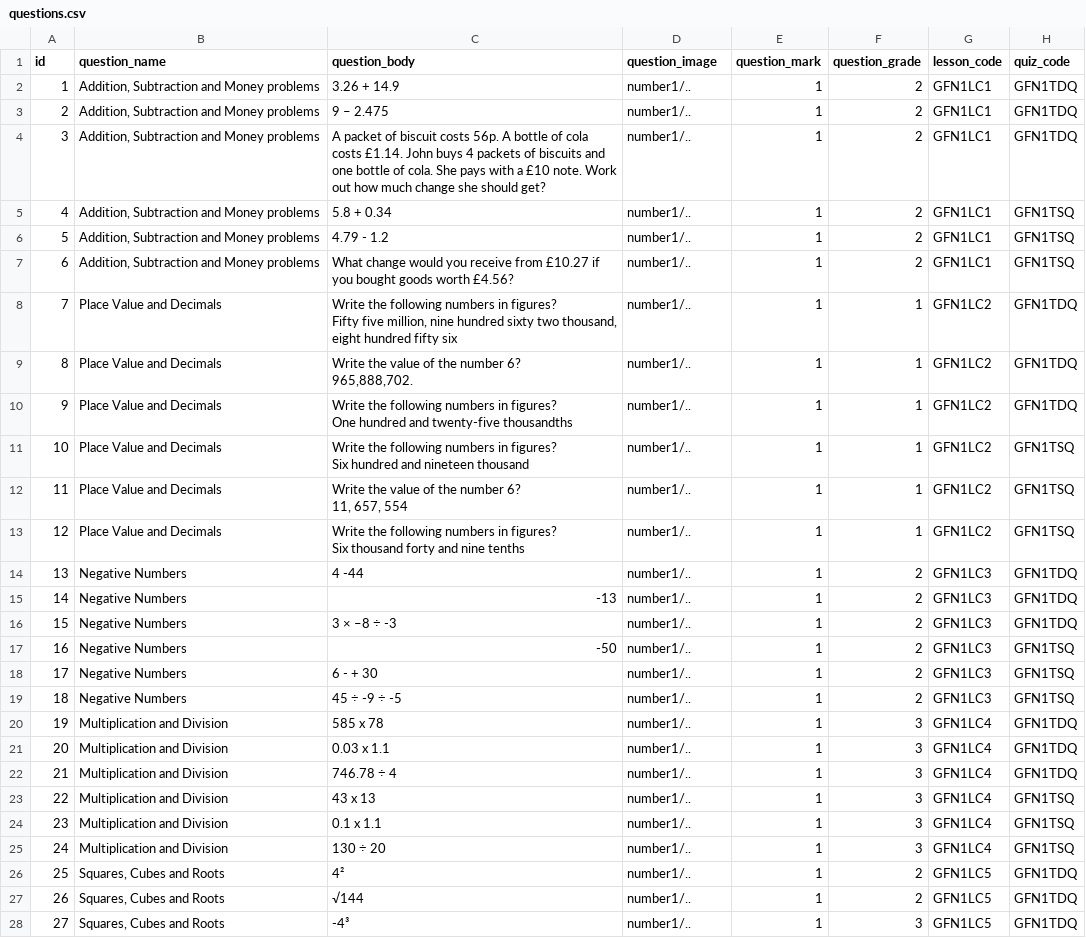
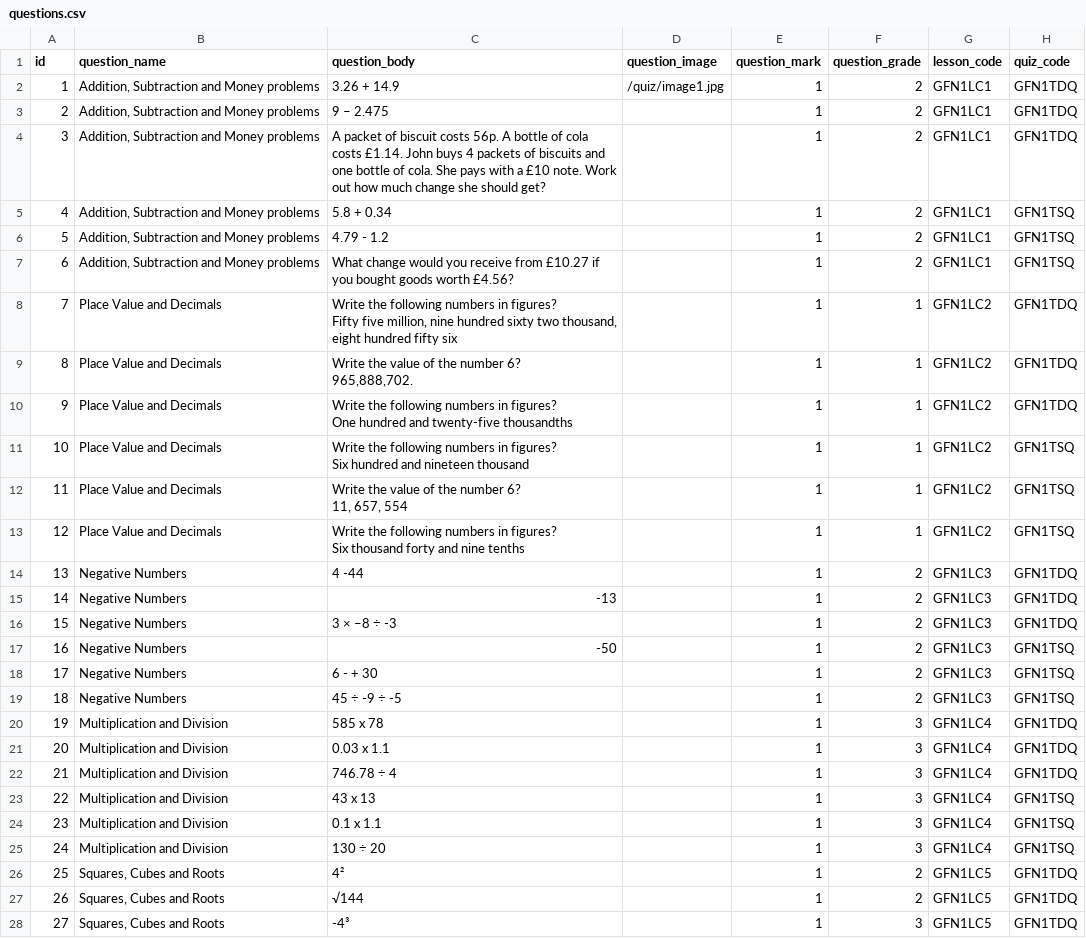
Before and after one commit to zaktecsolutions/mathstutorhelp, a CSV file: storage/app/seeders/questions.csv, drawn as a sheet; only a part is shown; the diff covers the shown part only.

Commit message:
image support in question

```diff
--- a/storage/app/seeders/questions.csv
+++ b/storage/app/seeders/questions.csv
@@ -1,34 +1,34 @@
 id,question_name,question_body,question_image,question_mark,question_grade,lesson_code,quiz_code
-1,"Addition, Subtraction and Money problems  ",3.26 + 14.9,number1/..,1,2,GFN1LC1,GFN1TDQ
-2,"Addition, Subtraction and Money problems  ",9 – 2.475,number1/..,1,2,GFN1LC1,GFN1TDQ
-3,"Addition, Subtraction and Money problems  ",A packet of biscuit costs 56p. A bottle of cola costs £1.14. John buys 4 packets of biscuits and one bottle of cola. She pays with a £10 note. Work out how much change she should get?,number1/..,1,2,GFN1LC1,GFN1TDQ
-4,"Addition, Subtraction and Money problems  ",5.8 + 0.34,number1/..,1,2,GFN1LC1,GFN1TSQ
-5,"Addition, Subtraction and Money problems  ",4.79 - 1.2,number1/..,1,2,GFN1LC1,GFN1TSQ
-6,"Addition, Subtraction and Money problems  ",What change would you receive from £10.27 if you bought goods worth £4.56?,number1/..,1,2,GFN1LC1,GFN1TSQ
-7,Place Value and Decimals,"Write the following numbers in figures?
-Fifty five million, nine hundred  sixty two  thousand, eight hundred  fifty six ",number1/..,1,1,GFN1LC2,GFN1TDQ
-8,Place Value and Decimals,"Write the value of the number 6?
-965,888,702. ",number1/..,1,1,GFN1LC2,GFN1TDQ
-9,Place Value and Decimals,"Write the following numbers in figures?
-One hundred and twenty-five thousandths",number1/..,1,1,GFN1LC2,GFN1TDQ
-10,Place Value and Decimals,"Write the following numbers in figures?
-Six hundred and nineteen thousand",number1/..,1,1,GFN1LC2,GFN1TSQ
-11,Place Value and Decimals,"Write the value of the number 6?
-11, 657, 554 ",number1/..,1,1,GFN1LC2,GFN1TSQ
-12,Place Value and Decimals,"Write the following numbers in figures?
-Six thousand forty and nine tenths",number1/..,1,1,GFN1LC2,GFN1TSQ
-13,Negative Numbers, 4 -44,number1/..,1,2,GFN1LC3,GFN1TDQ
-14,Negative Numbers,-13,number1/..,1,2,GFN1LC3,GFN1TDQ
-15,Negative Numbers,3 × –8 ÷ -3 ,number1/..,1,2,GFN1LC3,GFN1TDQ
-16,Negative Numbers,-50,number1/..,1,2,GFN1LC3,GFN1TSQ
-17,Negative Numbers,6 - + 30 ,number1/..,1,2,GFN1LC3,GFN1TSQ
-18,Negative Numbers,45 ÷ -9 ÷ -5 ,number1/..,1,2,GFN1LC3,GFN1TSQ
-19,Multiplication and Division,585 x 78,number1/..,1,3,GFN1LC4,GFN1TDQ
-20,Multiplication and Division,0.03  x 1.1,number1/..,1,3,GFN1LC4,GFN1TDQ
-21,Multiplication and Division,746.78 ÷ 4 ,number1/..,1,3,GFN1LC4,GFN1TDQ
-22,Multiplication and Division,43 x 13,number1/..,1,3,GFN1LC4,GFN1TSQ
-23,Multiplication and Division,0.1 x 1.1,number1/..,1,3,GFN1LC4,GFN1TSQ
-24,Multiplication and Division,130 ÷ 20 ,number1/..,1,3,GFN1LC4,GFN1TSQ
-25,"Squares, Cubes and Roots",4²,number1/..,1,2,GFN1LC5,GFN1TDQ
-26,"Squares, Cubes and Roots",√144,number1/..,1,2,GFN1LC5,GFN1TDQ
-27,"Squares, Cubes and Roots",-4³,number1/..,1,3,GFN1LC5,GFN1TDQ
+1,"Addition, Subtraction and Money problems  ",3.26 + 14.9,/quiz/image1.jpg,1,2,GFN1LC1,GFN1TDQ
+2,"Addition, Subtraction and Money problems  ",9 – 2.475,,1,2,GFN1LC1,GFN1TDQ
+3,"Addition, Subtraction and Money problems  ",A packet of biscuit costs 56p. A bottle of cola costs £1.14. John buys 4 packets of biscuits and one bottle of cola. She pays with a £10 note. Work out how much change she should get?,,1,2,GFN1LC1,GFN1TDQ
+4,"Addition, Subtraction and Money problems  ",5.8 + 0.34,,1,2,GFN1LC1,GFN1TSQ
+5,"Addition, Subtraction and Money problems  ",4.79 - 1.2,,1,2,GFN1LC1,GFN1TSQ
+6,"Addition, Subtraction and Money problems  ",What change would you receive from £10.27 if you bought goods worth £4.56?,,1,2,GFN1LC1,GFN1TSQ
+7,Place Value and Decimals,"Write the following numbers in figures?
+Fifty five million, nine hundred  sixty two  thousand, eight hundred  fifty six ",,1,1,GFN1LC2,GFN1TDQ
+8,Place Value and Decimals,"Write the value of the number 6?
+965,888,702. ",,1,1,GFN1LC2,GFN1TDQ
+9,Place Value and Decimals,"Write the following numbers in figures?
+One hundred and twenty-five thousandths",,1,1,GFN1LC2,GFN1TDQ
+10,Place Value and Decimals,"Write the following numbers in figures?
+Six hundred and nineteen thousand",,1,1,GFN1LC2,GFN1TSQ
+11,Place Value and Decimals,"Write the value of the number 6?
+11, 657, 554 ",,1,1,GFN1LC2,GFN1TSQ
+12,Place Value and Decimals,"Write the following numbers in figures?
+Six thousand forty and nine tenths",,1,1,GFN1LC2,GFN1TSQ
+13,Negative Numbers, 4 -44,,1,2,GFN1LC3,GFN1TDQ
+14,Negative Numbers,-13,,1,2,GFN1LC3,GFN1TDQ
+15,Negative Numbers,3 × –8 ÷ -3 ,,1,2,GFN1LC3,GFN1TDQ
+16,Negative Numbers,-50,,1,2,GFN1LC3,GFN1TSQ
+17,Negative Numbers,6 - + 30 ,,1,2,GFN1LC3,GFN1TSQ
+18,Negative Numbers,45 ÷ -9 ÷ -5 ,,1,2,GFN1LC3,GFN1TSQ
+19,Multiplication and Division,585 x 78,,1,3,GFN1LC4,GFN1TDQ
+20,Multiplication and Division,0.03  x 1.1,,1,3,GFN1LC4,GFN1TDQ
+21,Multiplication and Division,746.78 ÷ 4 ,,1,3,GFN1LC4,GFN1TDQ
+22,Multiplication and Division,43 x 13,,1,3,GFN1LC4,GFN1TSQ
+23,Multiplication and Division,0.1 x 1.1,,1,3,GFN1LC4,GFN1TSQ
+24,Multiplication and Division,130 ÷ 20 ,,1,3,GFN1LC4,GFN1TSQ
+25,"Squares, Cubes and Roots",4²,,1,2,GFN1LC5,GFN1TDQ
+26,"Squares, Cubes and Roots",√144,,1,2,GFN1LC5,GFN1TDQ
+27,"Squares, Cubes and Roots",-4³,,1,3,GFN1LC5,GFN1TDQ
```
Also changed, not shown: 33 edited cells elsewhere in this file, 2 other files.
